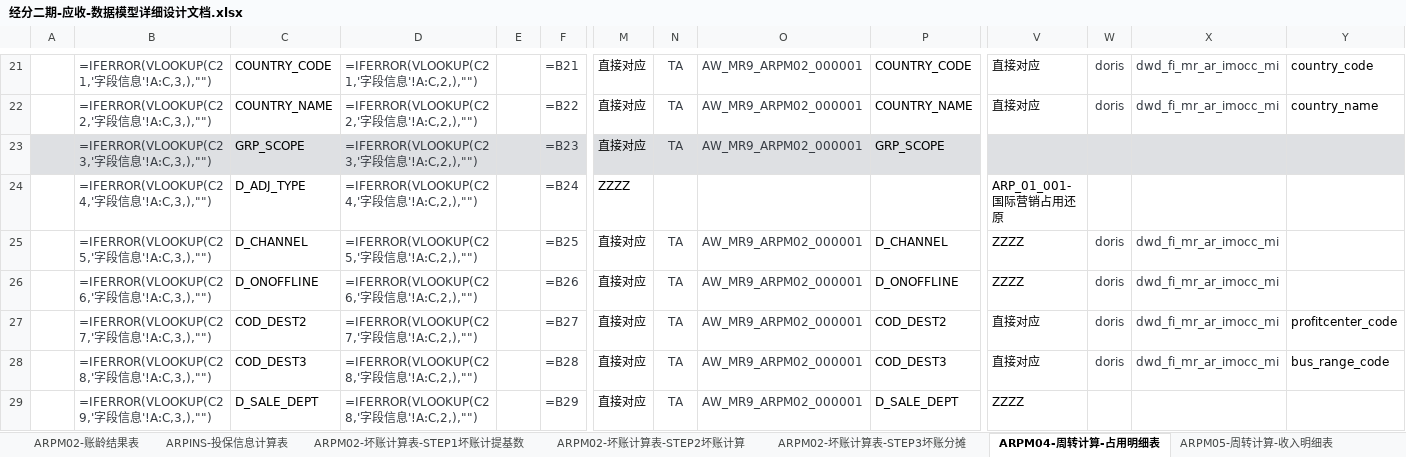
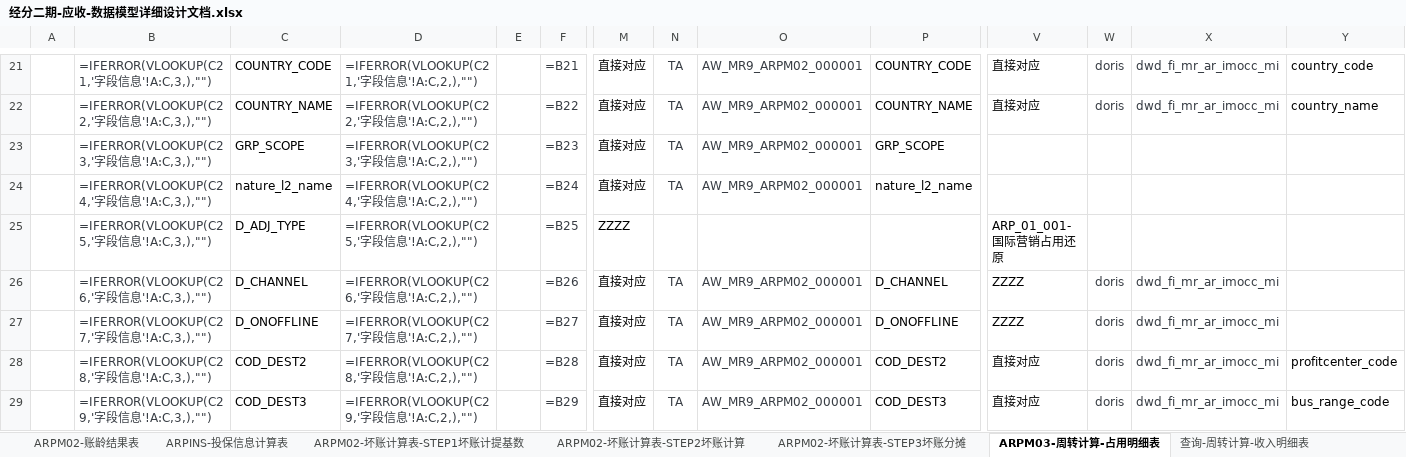
Before and after one commit to baixiebaba/01_--, an Excel workbook: 01_代码/01_DWD/C_应收应付/草稿/经分二期-应收-数据模型详细设计文档.xlsx, sheet ARPM03-周转计算-占用明细表, drawn as a sheet; only a part is shown, gaps mark what is left out; values as stored, in another font and other column widths than the file's, no borders; formulas without a stored value are shown as written; the diff covers the shown part only; the diff names each change by its address in the sheet, - before the commit and + after, or states it on an @@ line.

```diff
--- a/01_代码/01_DWD/C_应收应付/草稿/经分二期-应收-数据模型详细设计文档.xlsx (sheet ARPM03-周转计算-占用明细表)
+++ b/01_代码/01_DWD/C_应收应付/草稿/经分二期-应收-数据模型详细设计文档.xlsx (sheet ARPM03-周转计算-占用明细表)
-sheet tab: ARPM04-周转计算-占用明细表
+sheet tab: ARPM03-周转计算-占用明细表
-sheet tab: ARPM05-周转计算-收入明细表
+sheet tab: 查询-周转计算-收入明细表
-A23:F23 fill: #DEE0E3
+A23:F23 fill: none
-M23:Y23 fill: #DEE0E3
+M23:Y23 fill: none
-C24: D_ADJ_TYPE
+C24: nature_l2_name
-M24: ZZZZ
+M24: 直接对应
-N24: (empty)
+N24: TA
-O24: (empty)
+O24: AW_MR9_ARPM02_000001
-P24: (empty)
+P24: nature_l2_name
-V24: ARP_01_001-国际营销占用还原
+V24: (empty)
-C25: D_CHANNEL
+C25: D_ADJ_TYPE
-M25: 直接对应
+M25: ZZZZ
-N25: TA
+N25: (empty)
-O25: AW_MR9_ARPM02_000001
+O25: (empty)
-P25: D_CHANNEL
+P25: (empty)
-V25: ZZZZ
+V25: ARP_01_001-国际营销占用还原
-W25: doris
+W25: (empty)
-X25: dwd_fi_mr_ar_imocc_mi
+X25: (empty)
-C26: D_ONOFFLINE
+C26: D_CHANNEL
-P26: D_ONOFFLINE
+P26: D_CHANNEL
-C27: COD_DEST2
+C27: D_ONOFFLINE
-P27: COD_DEST2
+P27: D_ONOFFLINE
-V27: 直接对应
+V27: ZZZZ
-Y27: profitcenter_code
+Y27: (empty)
-C28: COD_DEST3
+C28: COD_DEST2
-P28: COD_DEST3
+P28: COD_DEST2
-Y28: bus_range_code
+Y28: profitcenter_code
-C29: D_SALE_DEPT
+C29: COD_DEST3
-D29: =IFERROR(VLOOKUP(C28,'字段信息'!A:C,2,),"")
+D29: =IFERROR(VLOOKUP(C29,'字段信息'!A:C,2,),"")
-P29: D_SALE_DEPT
+P29: COD_DEST3
-V29: ZZZZ
+V29: 直接对应
-W29: (empty)
+W29: doris
-X29: (empty)
+X29: dwd_fi_mr_ar_imocc_mi
-Y29: (empty)
+Y29: bus_range_code
```
Also changed, not shown: 6 added rows, 1 removed row, 44 edited cells and cell formats elsewhere in this sheet, sheet ods表详情, sheet ARPM02-坏账计算表-STEP1坏账计提基数, sheet 0.0 ODS目录, sheet ARPM02-坏账计算表-STEP2坏账计算, sheet 字段信息, sheet ARPM02-坏账计算表-STEP3坏账分摊, 2 more sheets, other sheet tabs, hidden cells, charts or pictures, 4 other files.
